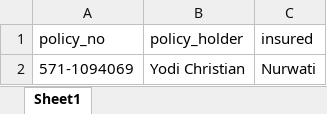
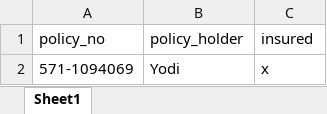
Before and after one commit to Nencor/pdf_editor, an Excel workbook: input_folder/data.xlsx, sheet Sheet1, drawn as a sheet; values as stored, in another font and other column widths than the file's, no borders; the diff names each change by its address in the sheet, - before the commit and + after, or states it on an @@ line.

```diff
--- a/input_folder/data.xlsx (sheet Sheet1)
+++ b/input_folder/data.xlsx (sheet Sheet1)
-B2 (policy_holder): Yodi Christian
+B2 (policy_holder): Yodi
-C2 (insured): Nurwati
+C2 (insured): x
```
Also changed, not shown: 4 other files.
